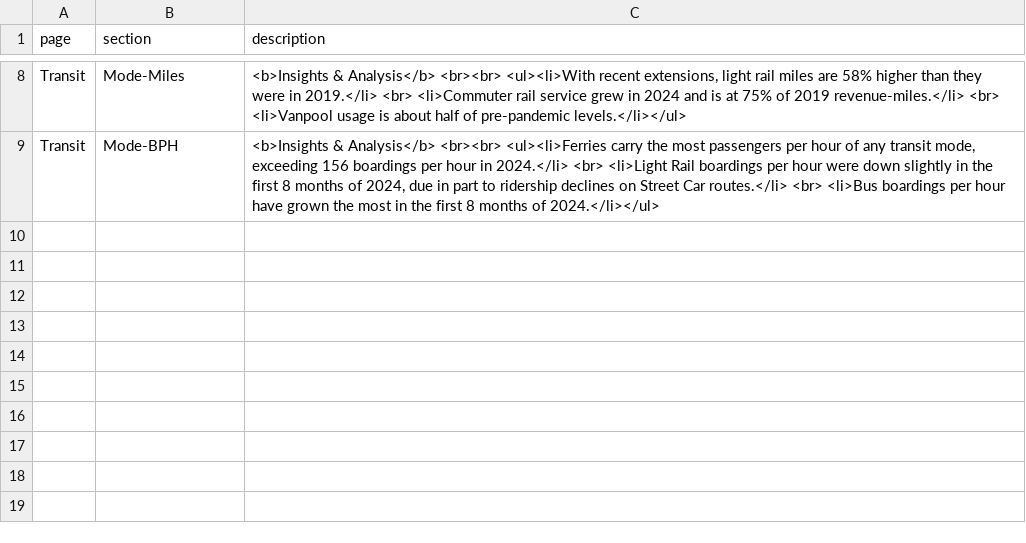
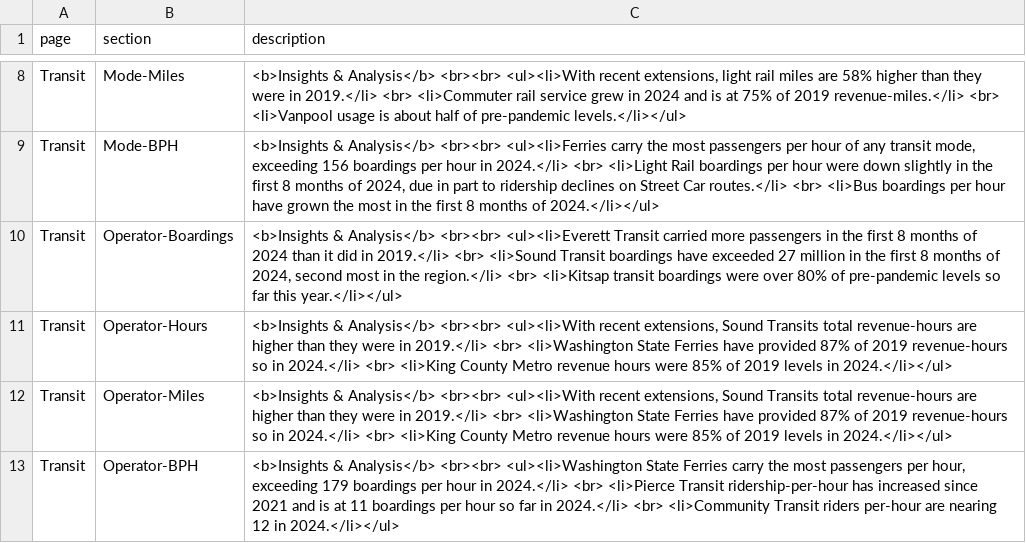
Before and after one commit to psrc/transit-dashboard, a CSV file: data/page_text.csv, drawn as a sheet; only a part is shown, gaps mark what is left out.

Commit message:
updated operator tab layout to match modes

```diff
--- a/data/page_text.csv
+++ b/data/page_text.csv
@@ -9 +9,5 @@ Transit,Mode-Miles,"<b>Insights & Analysis</b> <br><br> <ul><li>With recent exte
 Transit,Mode-BPH,"<b>Insights & Analysis</b> <br><br> <ul><li>Ferries carry the most passengers per hour of any transit mode, exceeding 156 boardings per hour in 2024.</li> <br> <li>Light Rail boardings per hour were down slightly in the first 8 months of 2024, due in part to ridership declines on Street Car routes.</li> <br> <li>Bus boardings per hour have grown the most in the first 8 months of 2024.</li></ul>"
+Transit,Operator-Boardings,"<b>Insights & Analysis</b> <br><br> <ul><li>Everett Transit carried more passengers in the first  8 months of 2024 than it did in 2019.</li> <br> <li>Sound Transit boardings have exceeded 27 million in the first 8 months of 2024, second most in the region.</li> <br> <li>Kitsap transit boardings were over 80% of pre-pandemic levels so far this year.</li></ul>"
+Transit,Operator-Hours,"<b>Insights & Analysis</b> <br><br> <ul><li>With recent extensions, Sound Transits total revenue-hours are higher than they were in 2019.</li> <br> <li>Washington State Ferries have provided 87% of 2019 revenue-hours so in 2024.</li> <br> <li>King County Metro revenue hours were 85% of 2019 levels in 2024.</li></ul>"
+Transit,Operator-Miles,"<b>Insights & Analysis</b> <br><br> <ul><li>With recent extensions, Sound Transits total revenue-hours are higher than they were in 2019.</li> <br> <li>Washington State Ferries have provided 87% of 2019 revenue-hours so in 2024.</li> <br> <li>King County Metro revenue hours were 85% of 2019 levels in 2024.</li></ul>"
+Transit,Operator-BPH,"<b>Insights & Analysis</b> <br><br> <ul><li>Washington State Ferries carry the most passengers per hour, exceeding 179 boardings per hour in 2024.</li> <br> <li>Pierce Transit ridership-per-hour has increased since 2021 and is at 11 boardings per hour so far in 2024.</li> <br> <li>Community Transit riders per-hour are nearing 12 in 2024.</li></ul>"
```
Also changed, not shown: 2 other files.
